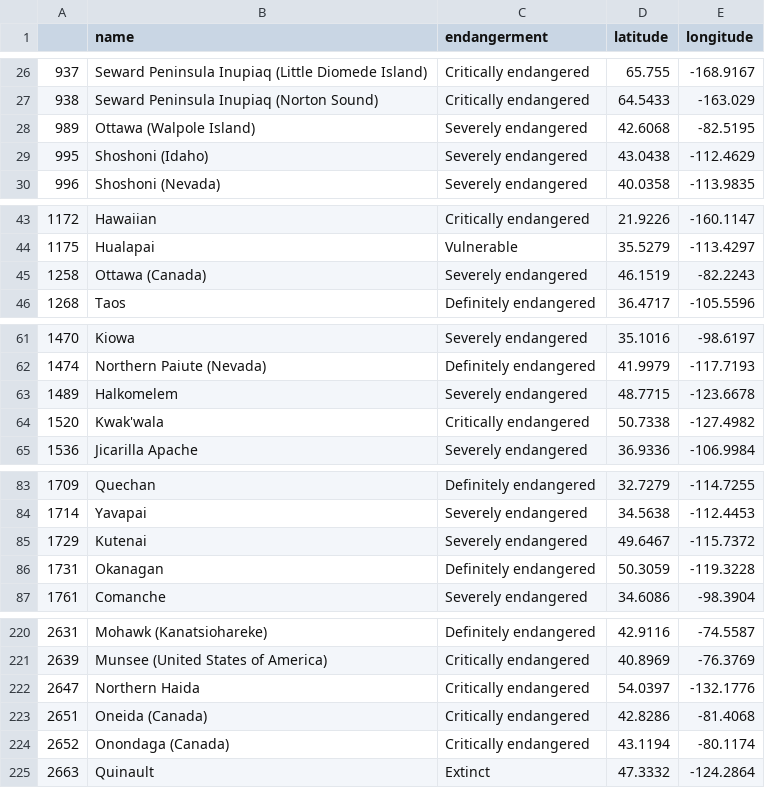
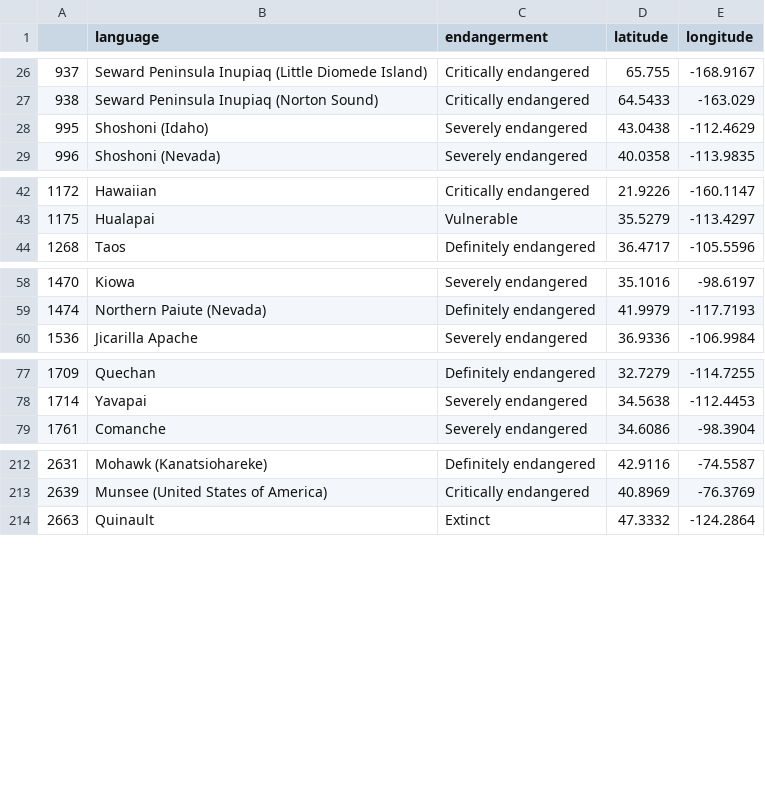
Before and after one commit to luceromendozab/ETL_project, a CSV file: df_usa.csv, drawn as a sheet; only a part is shown, gaps mark what is left out; the diff covers the shown part only.

```diff
--- a/df_usa.csv
+++ b/df_usa.csv
@@ -1 +1 @@
-,name,endangerment,latitude,longitude
+,language,endangerment,latitude,longitude
@@ -27,3 +27,2 @@
 938,Seward Peninsula Inupiaq (Norton Sound),Critically endangered,64.5433,-163.029
-989,Ottawa (Walpole Island),Severely endangered,42.6068,-82.5195
 995,Shoshoni (Idaho),Severely endangered,43.0438,-112.4629
@@ -44,3 +43,2 @@
 1175,Hualapai,Vulnerable,35.5279,-113.4297
-1258,Ottawa (Canada),Severely endangered,46.1519,-82.2243
 1268,Taos,Definitely endangered,36.4717,-105.5596
@@ -62,4 +59,2 @@
 1474,Northern Paiute (Nevada),Definitely endangered,41.9979,-117.7193
-1489,Halkomelem,Severely endangered,48.7715,-123.6678
-1520,Kwak'wala,Critically endangered,50.7338,-127.4982
 1536,Jicarilla Apache,Severely endangered,36.9336,-106.9984
@@ -84,4 +78,2 @@
 1714,Yavapai,Severely endangered,34.5638,-112.4453
-1729,Kutenai,Severely endangered,49.6467,-115.7372
-1731,Okanagan,Definitely endangered,50.3059,-119.3228
 1761,Comanche,Severely endangered,34.6086,-98.3904
@@ -221,5 +213,2 @@
 2639,Munsee (United States of America),Critically endangered,40.8969,-76.3769
-2647,Northern Haida,Critically endangered,54.0397,-132.1776
-2651,Oneida (Canada),Critically endangered,42.8286,-81.4068
-2652,Onondaga (Canada),Critically endangered,43.1194,-80.1174
 2663,Quinault,Extinct,47.3332,-124.2864
```
Also changed, not shown: 2 removed rows elsewhere in this file, 32 other files.
